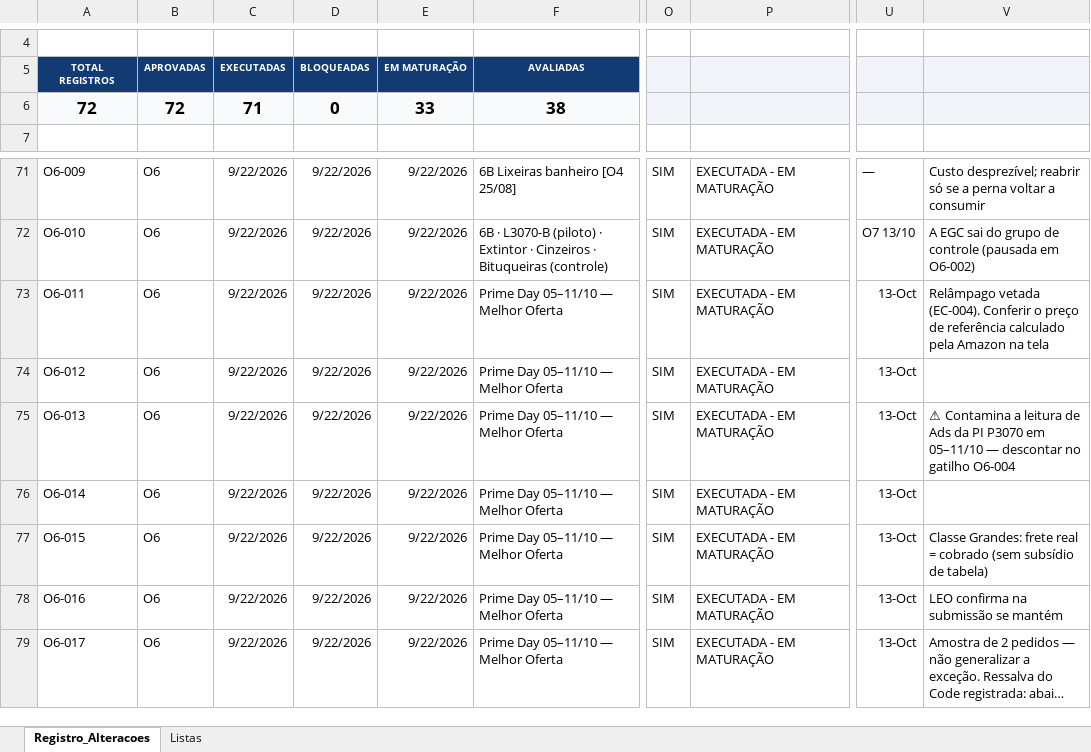
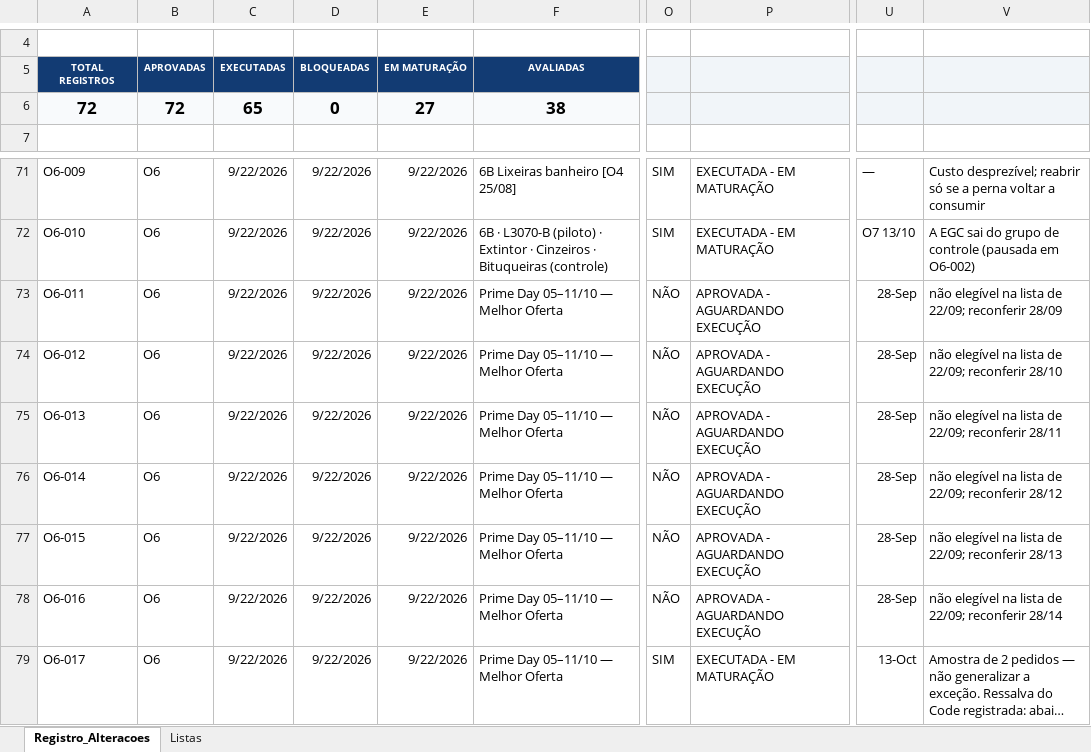
Before and after one commit to WinnetMetais/Marketplaces---Leo, an Excel workbook: dados/Registro_Alteracoes_Amazon_Ads_Winnet.xlsx, sheet Registro_Alteracoes, drawn as a sheet; only a part is shown, gaps mark what is left out; long unchanged cells end in …; values as stored, in another font and other column widths than the file's, no borders; conditional formats and table styles not drawn; the diff names each change by its address in the sheet, - before the commit and + after, or states it on an @@ line.

```diff
--- a/dados/Registro_Alteracoes_Amazon_Ads_Winnet.xlsx (sheet Registro_Alteracoes)
+++ b/dados/Registro_Alteracoes_Amazon_Ads_Winnet.xlsx (sheet Registro_Alteracoes)
-C6: 71
+C6: 65
-E6: 33
+E6: 27
-O73:O78: SIM
+O73:O78: NÃO
-P73:P78: EXECUTADA - EM MATURAÇÃO
+P73:P78: APROVADA - AGUARDANDO EXECUÇÃO
-U73:U78: 13-Oct
+U73:U78: 28-Sep
-V73: Relâmpago vetada (EC-004). Conferir o preço de referência calculado pela Amazon na tela
+V73: não elegível na lista de 22/09; reconferir 28/09
-V74: (empty)
+V74: não elegível na lista de 22/09; reconferir 28/10
-V75: ⚠ Contamina a leitura de Ads da PI P3070 em 05–11/10 — descontar no gatilho O6-004
+V75: não elegível na lista de 22/09; reconferir 28/11
-V76: (empty)
+V76: não elegível na lista de 22/09; reconferir 28/12
-V77: Classe Grandes: frete real = cobrado (sem subsídio de tabela)
+V77: não elegível na lista de 22/09; reconferir 28/13
-V78: LEO confirma na submissão se mantém
+V78: não elegível na lista de 22/09; reconferir 28/14
```
Also changed, not shown: 4 other files.
